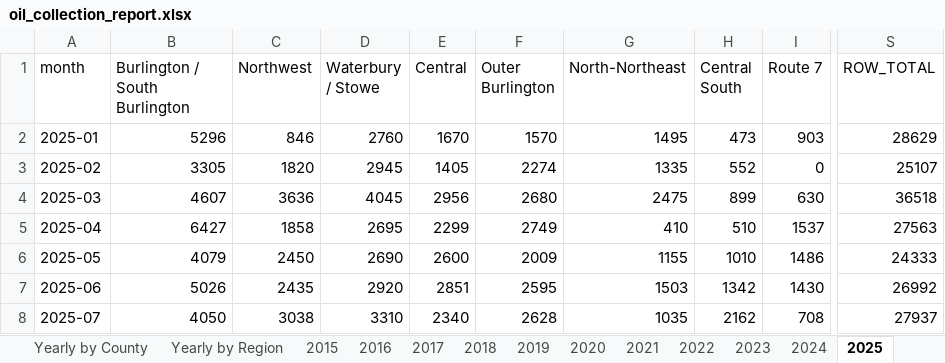
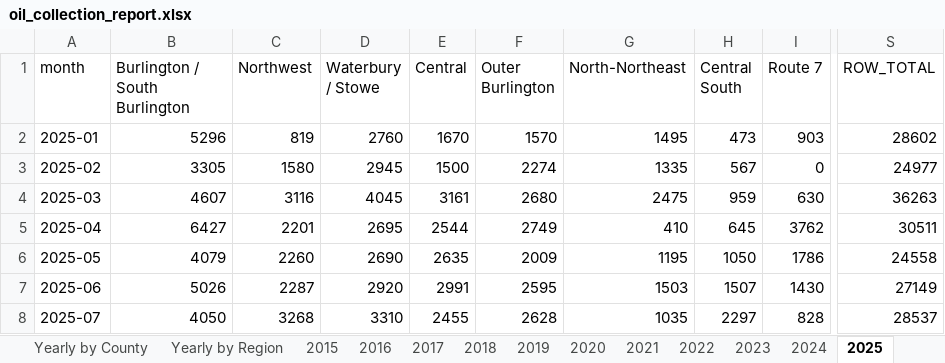
Before and after one commit to burnssargent-eng/blackbear_dashboard, an Excel workbook: oil_collection_report.xlsx, sheet 2025, drawn as a sheet; only a part is shown, gaps mark what is left out; values as stored, in another font and other column widths than the file's, no borders; the diff covers the shown part only; the diff names each change by its address in the sheet, - before the commit and + after, or states it on an @@ line.

```diff
--- a/oil_collection_report.xlsx (sheet 2025)
+++ b/oil_collection_report.xlsx (sheet 2025)
-C2 (Northwest): 846
+C2 (Northwest): 819
-S2 (ROW_TOTAL): 28629
+S2 (ROW_TOTAL): 28602
-C3 (Northwest): 1820
+C3 (Northwest): 1580
-E3 (Central): 1405
+E3 (Central): 1500
-H3 (Central South): 552
+H3 (Central South): 567
-S3 (ROW_TOTAL): 25107
+S3 (ROW_TOTAL): 24977
-C4 (Northwest): 3636
+C4 (Northwest): 3116
-E4 (Central): 2956
+E4 (Central): 3161
-H4 (Central South): 899
+H4 (Central South): 959
-S4 (ROW_TOTAL): 36518
+S4 (ROW_TOTAL): 36263
-C5 (Northwest): 1858
+C5 (Northwest): 2201
-E5 (Central): 2299
+E5 (Central): 2544
-H5 (Central South): 510
+H5 (Central South): 645
-I5 (Route 7): 1537
+I5 (Route 7): 3762
-S5 (ROW_TOTAL): 27563
+S5 (ROW_TOTAL): 30511
-C6 (Northwest): 2450
+C6 (Northwest): 2260
-E6 (Central): 2600
+E6 (Central): 2635
-G6 (North-Northeast): 1155
+G6 (North-Northeast): 1195
-H6 (Central South): 1010
+H6 (Central South): 1050
-I6 (Route 7): 1486
+I6 (Route 7): 1786
-S6 (ROW_TOTAL): 24333
+S6 (ROW_TOTAL): 24558
-C7 (Northwest): 2435
+C7 (Northwest): 2287
-E7 (Central): 2851
+E7 (Central): 2991
-H7 (Central South): 1342
+H7 (Central South): 1507
-S7 (ROW_TOTAL): 26992
+S7 (ROW_TOTAL): 27149
-C8 (Northwest): 3038
+C8 (Northwest): 3268
-E8 (Central): 2340
+E8 (Central): 2455
-H8 (Central South): 2162
+H8 (Central South): 2297
-I8 (Route 7): 708
+I8 (Route 7): 828
-S8 (ROW_TOTAL): 27937
+S8 (ROW_TOTAL): 28537
```
Also changed, not shown: 25 edited cells elsewhere in this sheet, sheet Monthly by Region, sheet Northwest, sheet Central, sheet Central South, sheet Yearly by Region, sheet 2023, 12 more sheets, 5 other files.
